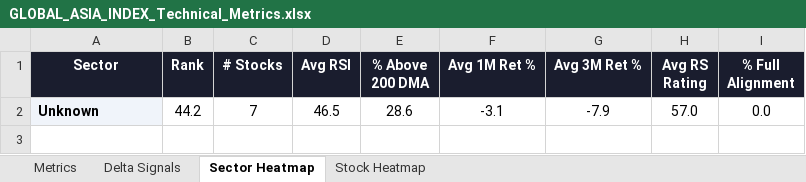
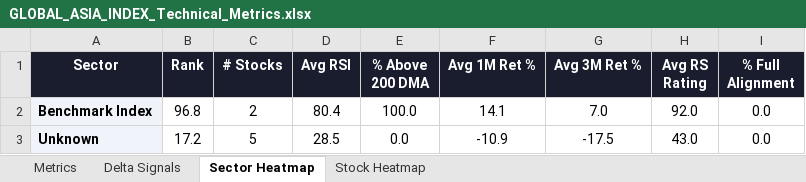
Before and after one commit to RanjitChennai/market-reports, an Excel workbook: GLOBAL_ASIA_INDEX_Technical_Metrics.xlsx, sheet Sector Heatmap, drawn as a sheet; values as stored, in another font and other column widths than the file's, no borders; conditional formats not drawn; removed rows and columns are numbered as before the commit, all else as after; the diff names each change by its address in the sheet, - before the commit and + after, or states it on an @@ line.

```diff
--- a/GLOBAL_ASIA_INDEX_Technical_Metrics.xlsx (sheet Sector Heatmap)
+++ b/GLOBAL_ASIA_INDEX_Technical_Metrics.xlsx (sheet Sector Heatmap)
-row 2: Unknown | 44.2 | 7 | 46.5 | 28.6 | -3.1 | -7.9 | 57.0 | 0.0
+row 2: Benchmark Index | 96.8 | 2 | 80.4 | 100.0 | 14.1 | 7.0 | 92.0 | 0.0
+row 3: Unknown | 17.2 | 5 | 28.5 | 0.0 | -10.9 | -17.5 | 43.0 | 0.0
```
Also changed, not shown: sheet Metrics, sheet Delta Signals, sheet Stock Heatmap.
